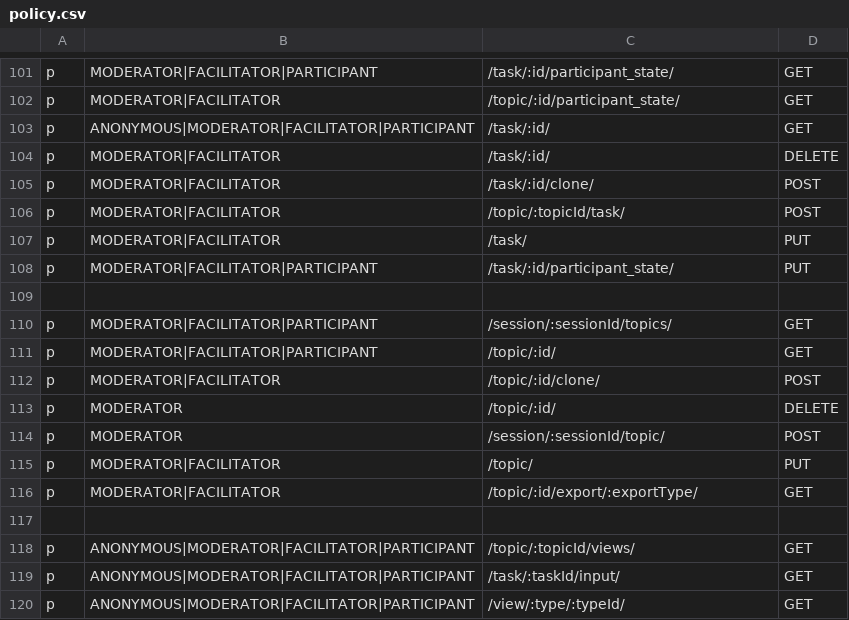
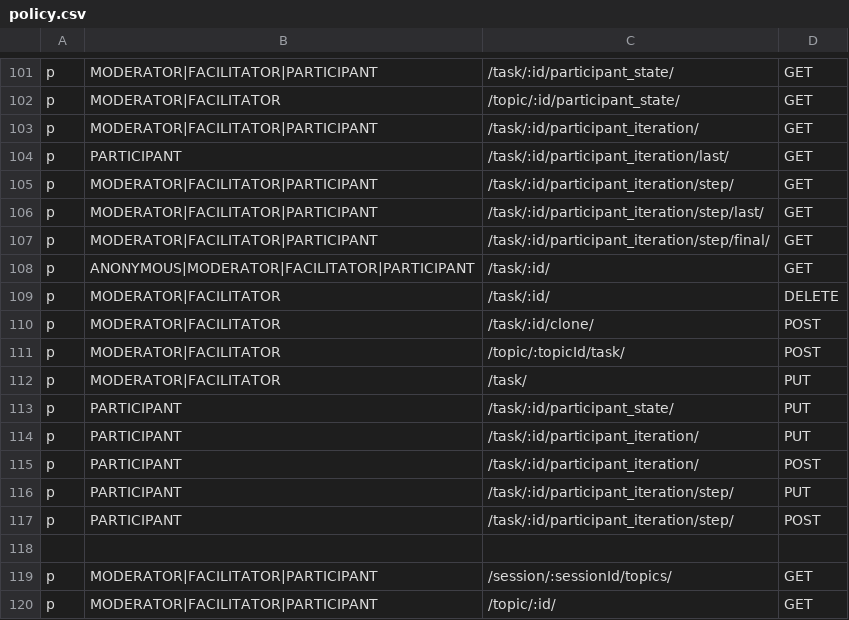
Before and after one commit to Playful-Interactive-Environments/SpaceHuddle, a CSV file: api/resources/auth/policy.csv, drawn as a sheet; only a part is shown, gaps mark what is left out; the shorter side is filled out with more unchanged rows.

```diff
--- a/api/resources/auth/policy.csv
+++ b/api/resources/auth/policy.csv
@@ -102,2 +102,7 @@ p, MODERATOR|FACILITATOR|PARTICIPANT, /task/:id/participant_state/, GET
 p, MODERATOR|FACILITATOR, /topic/:id/participant_state/, GET
+p, MODERATOR|FACILITATOR|PARTICIPANT, /task/:id/participant_iteration/, GET
+p, PARTICIPANT, /task/:id/participant_iteration/last/, GET
+p, MODERATOR|FACILITATOR|PARTICIPANT, /task/:id/participant_iteration/step/, GET
+p, MODERATOR|FACILITATOR|PARTICIPANT, /task/:id/participant_iteration/step/last/, GET
+p, MODERATOR|FACILITATOR|PARTICIPANT, /task/:id/participant_iteration/step/final/, GET
 p, ANONYMOUS|MODERATOR|FACILITATOR|PARTICIPANT, /task/:id/, GET
@@ -107,3 +112,7 @@ p, MODERATOR|FACILITATOR, /topic/:topicId/task/, POST
 p, MODERATOR|FACILITATOR, /task/, PUT
-p, MODERATOR|FACILITATOR|PARTICIPANT, /task/:id/participant_state/, PUT
+p, PARTICIPANT, /task/:id/participant_state/, PUT
+p, PARTICIPANT, /task/:id/participant_iteration/, PUT
+p, PARTICIPANT, /task/:id/participant_iteration/, POST
+p, PARTICIPANT, /task/:id/participant_iteration/step/, PUT
+p, PARTICIPANT, /task/:id/participant_iteration/step/, POST
 
```
Also changed, not shown: 46 other files.
